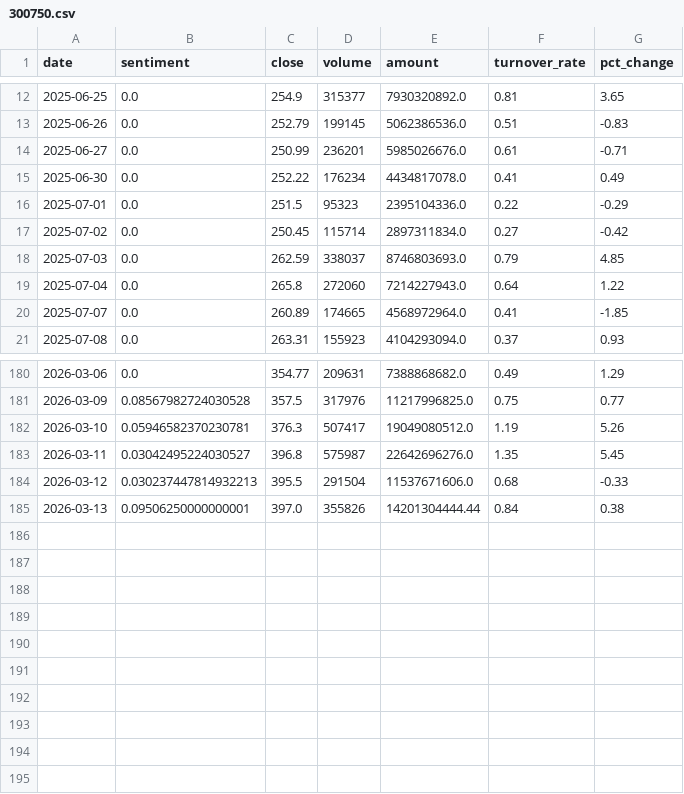
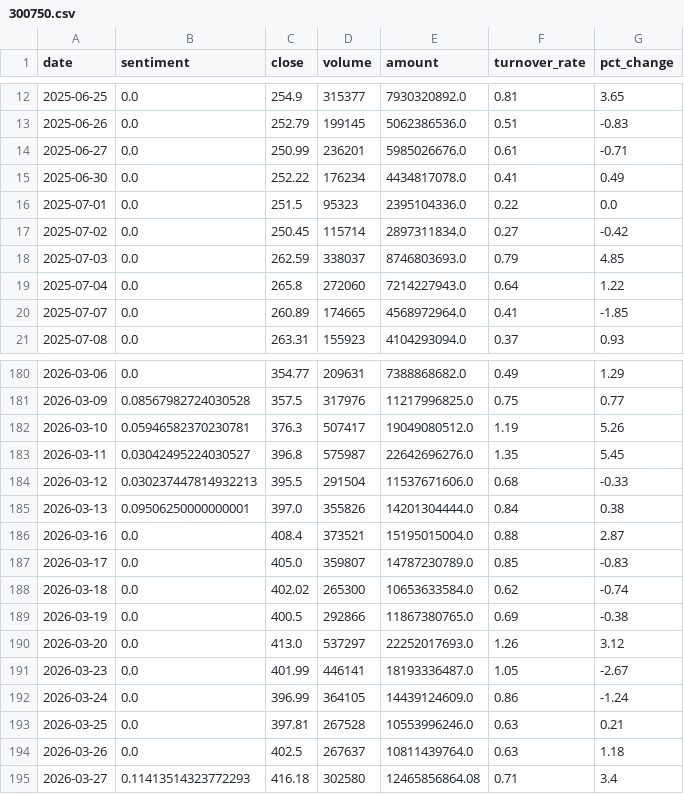
Before and after one commit to ChenyuHeee/SentiX, a CSV file: data/exports/300750.csv, drawn as a sheet; only a part is shown, gaps mark what is left out.

```diff
--- a/data/exports/300750.csv
+++ b/data/exports/300750.csv
@@ -15,3 +15,3 @@ date,sentiment,close,volume,amount,turnover_rate,pct_change
 2025-06-30,0.0,252.22,176234,4434817078.0,0.41,0.49
-2025-07-01,0.0,251.5,95323,2395104336.0,0.22,-0.29
+2025-07-01,0.0,251.5,95323,2395104336.0,0.22,0.0
 2025-07-02,0.0,250.45,115714,2897311834.0,0.27,-0.42
@@ -184,2 +184,12 @@ date,sentiment,close,volume,amount,turnover_rate,pct_change
 2026-03-12,0.030237447814932213,395.5,291504,11537671606.0,0.68,-0.33
-2026-03-13,0.09506250000000001,397.0,355826,14201304444.44,0.84,0.38
+2026-03-13,0.09506250000000001,397.0,355826,14201304444.0,0.84,0.38
+2026-03-16,0.0,408.4,373521,15195015004.0,0.88,2.87
+2026-03-17,0.0,405.0,359807,14787230789.0,0.85,-0.83
+2026-03-18,0.0,402.02,265300,10653633584.0,0.62,-0.74
+2026-03-19,0.0,400.5,292866,11867380765.0,0.69,-0.38
+2026-03-20,0.0,413.0,537297,22252017693.0,1.26,3.12
+2026-03-23,0.0,401.99,446141,18193336487.0,1.05,-2.67
+2026-03-24,0.0,396.99,364105,14439124609.0,0.86,-1.24
+2026-03-25,0.0,397.81,267528,10553996246.0,0.63,0.21
+2026-03-26,0.0,402.5,267637,10811439764.0,0.63,1.18
+2026-03-27,0.11413514323772293,416.18,302580,12465856864.08,0.71,3.4
```
Also changed, not shown: data/exports/600519.csv, data/exports/601318.csv, 23 other files.
